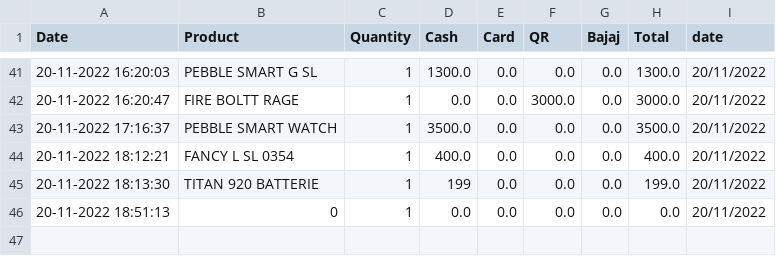
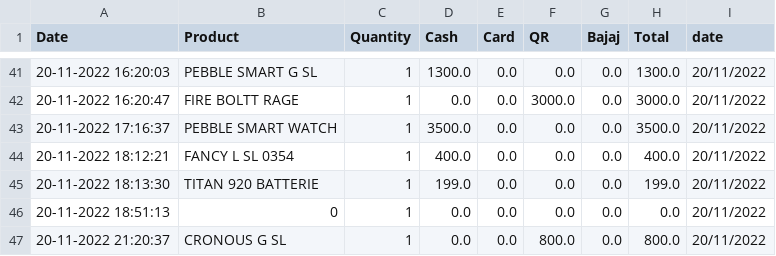
Before and after one commit to shilpa2806/Shop_Nandyal, a CSV file: data.csv, drawn as a sheet; only a part is shown, gaps mark what is left out.

Commit message:
committing files

```diff
--- a/data.csv
+++ b/data.csv
@@ -44,3 +44,4 @@ Date,Product,Quantity,Cash,Card,QR,Bajaj,Total,date
 20-11-2022 18:12:21,FANCY L SL 0354,1,400.0,0.0,0.0,0.0,400.0,20/11/2022
-20-11-2022 18:13:30,TITAN 920 BATTERIE,1,199,0.0,0.0,0.0,199.0,20/11/2022
+20-11-2022 18:13:30,TITAN 920 BATTERIE,1,199.0,0.0,0.0,0.0,199.0,20/11/2022
 20-11-2022 18:51:13,0,1,0.0,0.0,0.0,0.0,0.0,20/11/2022
+20-11-2022 21:20:37,CRONOUS G SL,1,0.0,0.0,800.0,0.0,800.0,20/11/2022
```
